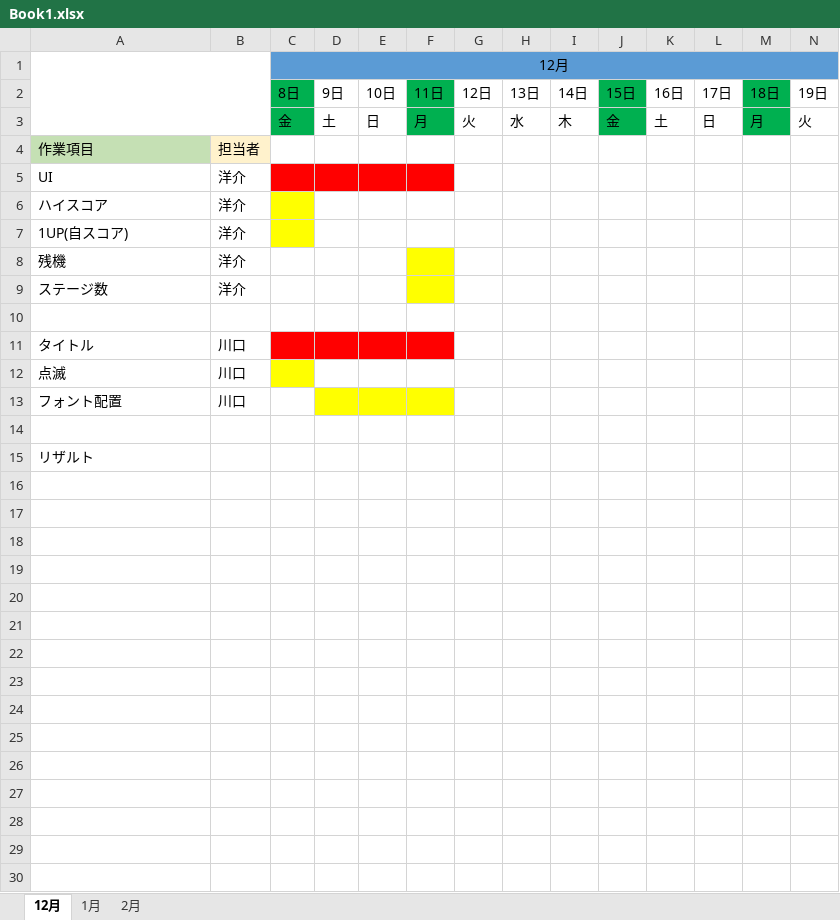
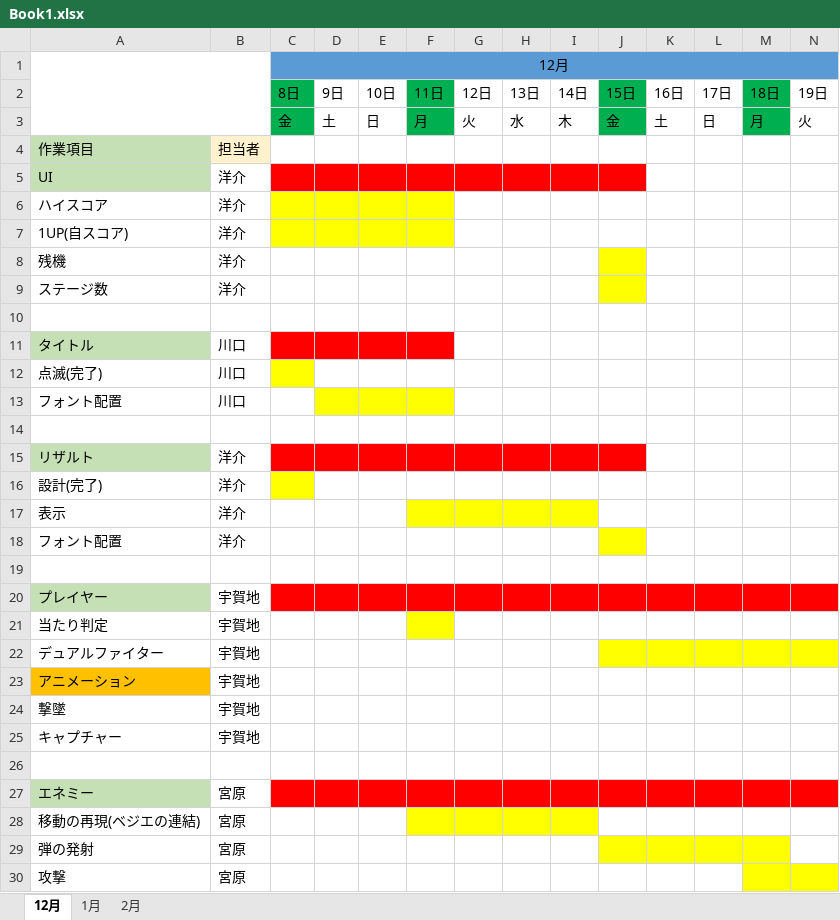
Before and after one commit to aoikawaguti/galaga, an Excel workbook: galaga/Book1.xlsx, sheet 12月, drawn as a sheet; only a part is shown; values as stored, in another font and other column widths than the file's, no borders; charts and pictures not drawn; rows hold the shown columns only; the diff covers the shown part only; the diff names each change by its address in the sheet, - before the commit and + after, or states it on an @@ line.

```diff
--- a/galaga/Book1.xlsx (sheet 12月)
+++ b/galaga/Book1.xlsx (sheet 12月)
-A5 fill: none
+A5 fill: #C5E0B4
-G5:J5 fill: none
+G5:J5 fill: #FF0000
-D6:F7 fill: none
+D6:F7 fill: #FFFF00
-F8:F9 fill: #FFFF00
+F8:F9 fill: none
-J8:J9 fill: none
+J8:J9 fill: #FFFF00
-A11 fill: none
+A11 fill: #C5E0B4
-A12: 点滅
+A12: 点滅(完了)
-A15 fill: none
+A15 fill: #C5E0B4
-B15: (empty)
+B15: 洋介
-C15:J15 fill: none
+C15:J15 fill: #FF0000
+row 16: 設計(完了) | 洋介
+row 17: 表示 | 洋介
+row 18: フォント配置 | 洋介
+row 19: (empty)
+row 20: プレイヤー | 宇賀地
+row 21: 当たり判定 | 宇賀地
+row 22: デュアルファイター | 宇賀地
+row 23: アニメーション | 宇賀地
+row 24: 撃墜 | 宇賀地
+row 25: キャプチャー | 宇賀地
+row 26: (empty)
+row 27: エネミー | 宮原
+row 28: 移動の再現(ベジエの連結) | 宮原
+row 29: 弾の発射 | 宮原
+row 30: 攻撃 | 宮原
```
Also changed, not shown: 11 added rows elsewhere in this sheet, sheet 2月, sheet 1月, charts or pictures, 4 other files.
